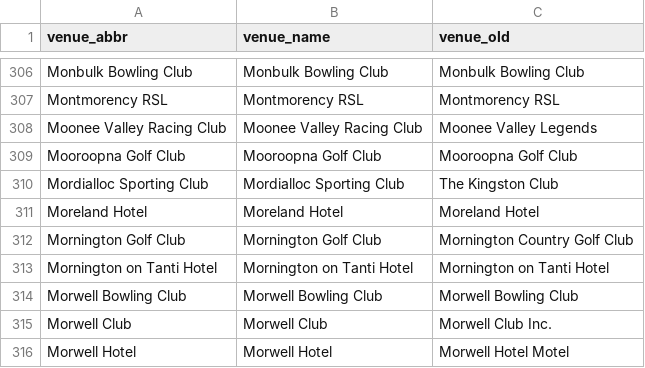
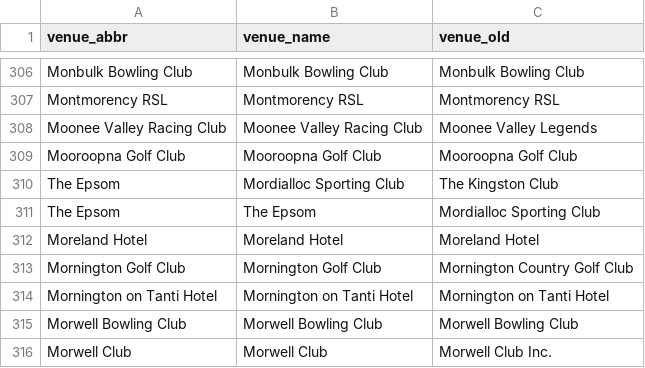
Before and after one commit to zerogetsamgow/vcglR, a CSV file: data-raw/egm_dict.csv, drawn as a sheet; only a part is shown, gaps mark what is left out; the shorter side is filled out with more unchanged rows.

Commit message:
Update for new venue names

```diff
--- a/data-raw/egm_dict.csv
+++ b/data-raw/egm_dict.csv
@@ -309,3 +309,4 @@ Moonee Valley Racing Club,Moonee Valley Racing Club,Moonee Valley Legends
 Mooroopna Golf Club,Mooroopna Golf Club,Mooroopna Golf Club
-Mordialloc Sporting Club,Mordialloc Sporting Club,The Kingston Club
+The Epsom,Mordialloc Sporting Club,The Kingston Club
+The Epsom,The Epsom,Mordialloc Sporting Club
 Moreland Hotel,Moreland Hotel,Moreland Hotel
```
Also changed, not shown: 3 other files.
